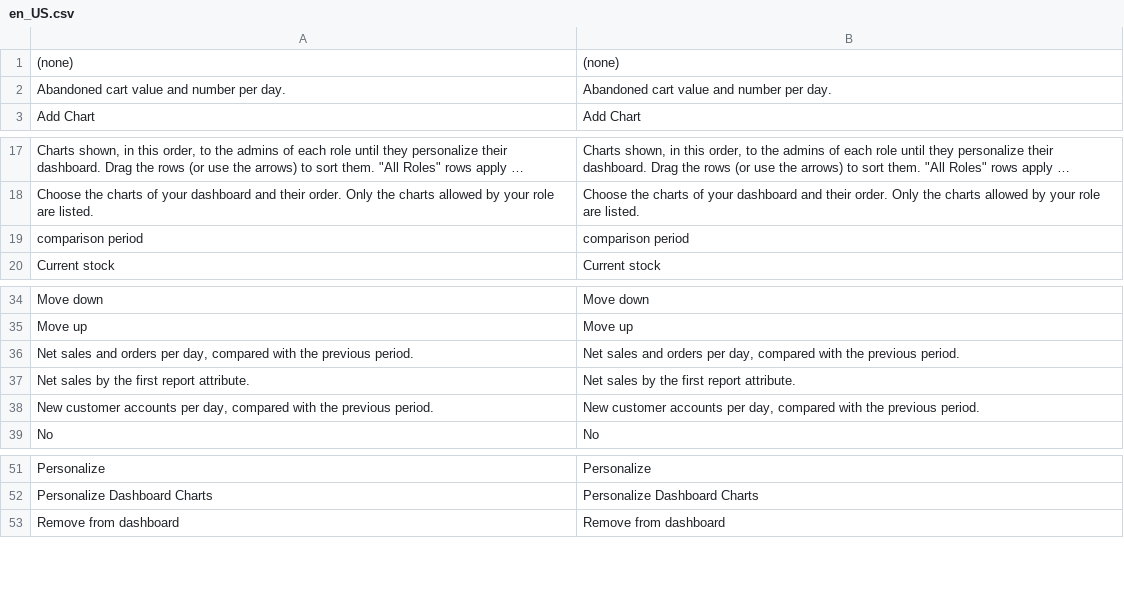
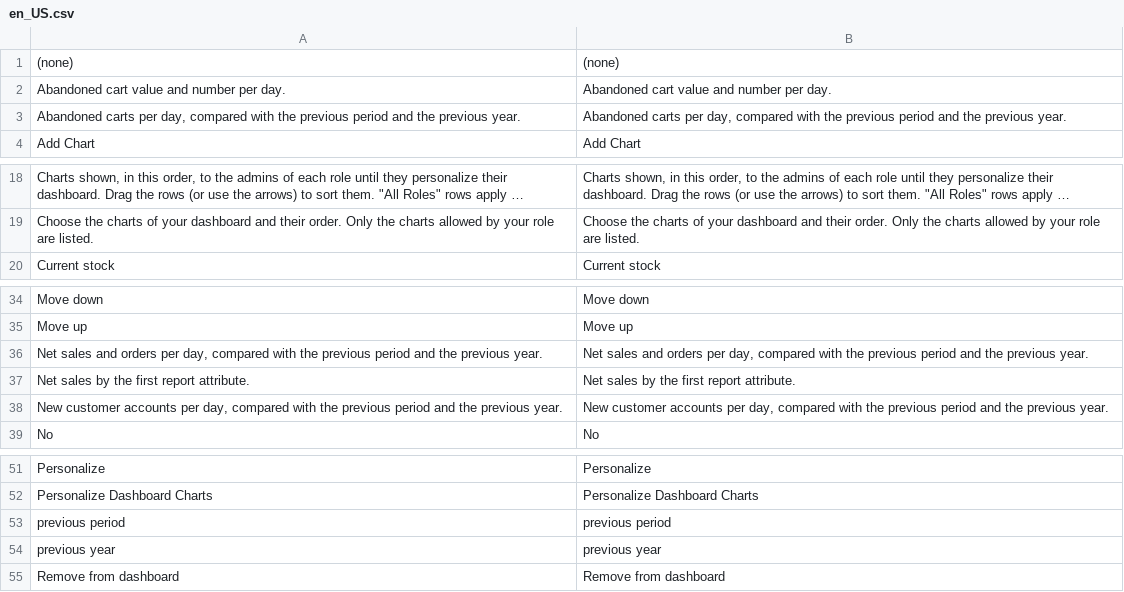
Before and after one commit to dadolun95/mageos-dashboard-chart, a CSV file: i18n/en_US.csv, drawn as a sheet; only a part is shown, gaps mark what is left out; long unchanged cells end in ….

```diff
--- a/i18n/en_US.csv
+++ b/i18n/en_US.csv
@@ -2,2 +2,3 @@
 "Abandoned cart value and number per day.","Abandoned cart value and number per day."
+"Abandoned carts per day, compared with the previous period and the previous year.","Abandoned carts per day, compared with the previous period and the previous year."
 "Add Chart","Add Chart"
@@ -18,3 +19,2 @@
 "Choose the charts of your dashboard and their order. Only the charts allowed by your role are listed.","Choose the charts of your dashboard and their order. Only the charts allowed by your role are listed."
-"comparison period","comparison period"
 "Current stock","Current stock"
@@ -35,5 +35,5 @@
 "Move up","Move up"
-"Net sales and orders per day, compared with the previous period.","Net sales and orders per day, compared with the previous period."
+"Net sales and orders per day, compared with the previous period and the previous year.","Net sales and orders per day, compared with the previous period and the previous year."
 "Net sales by the first report attribute.","Net sales by the first report attribute."
-"New customer accounts per day, compared with the previous period.","New customer accounts per day, compared with the previous period."
+"New customer accounts per day, compared with the previous period and the previous year.","New customer accounts per day, compared with the previous period and the previous year."
 "No","No"
@@ -52,2 +52,4 @@
 "Personalize Dashboard Charts","Personalize Dashboard Charts"
+"previous period","previous period"
+"previous year","previous year"
 "Remove from dashboard","Remove from dashboard"
```
Also changed, not shown: i18n/it_IT.csv, 7 other files.
